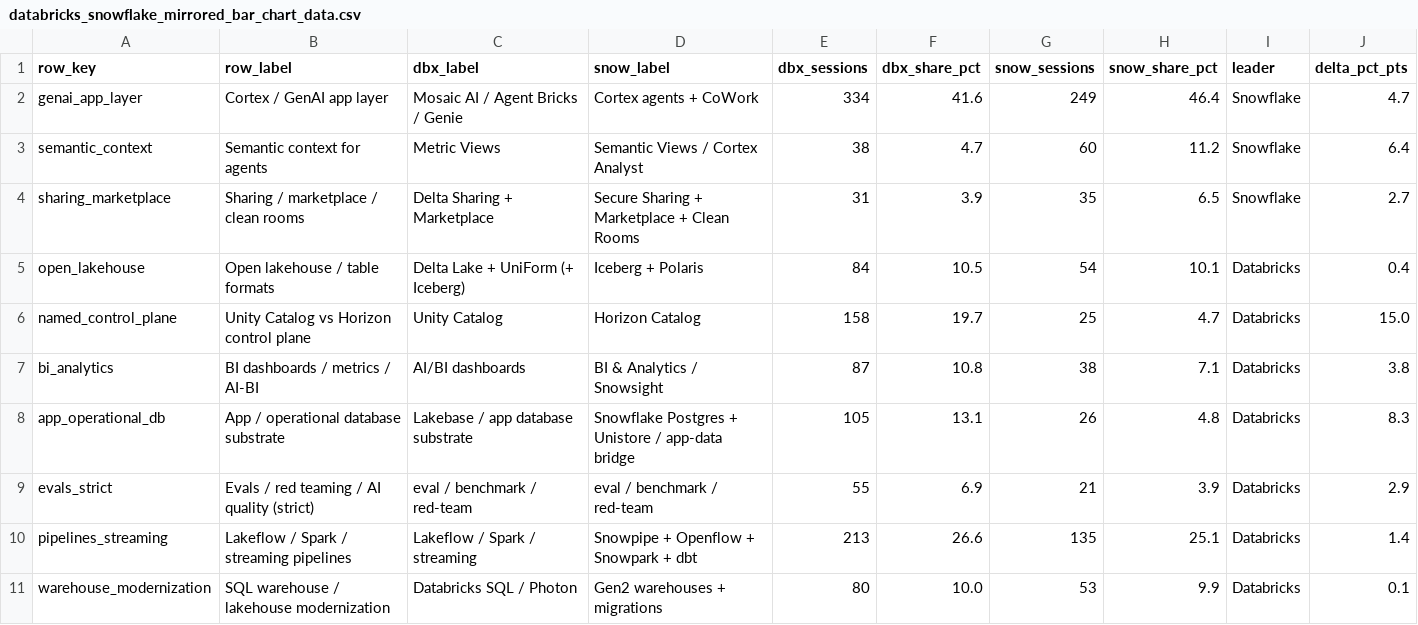
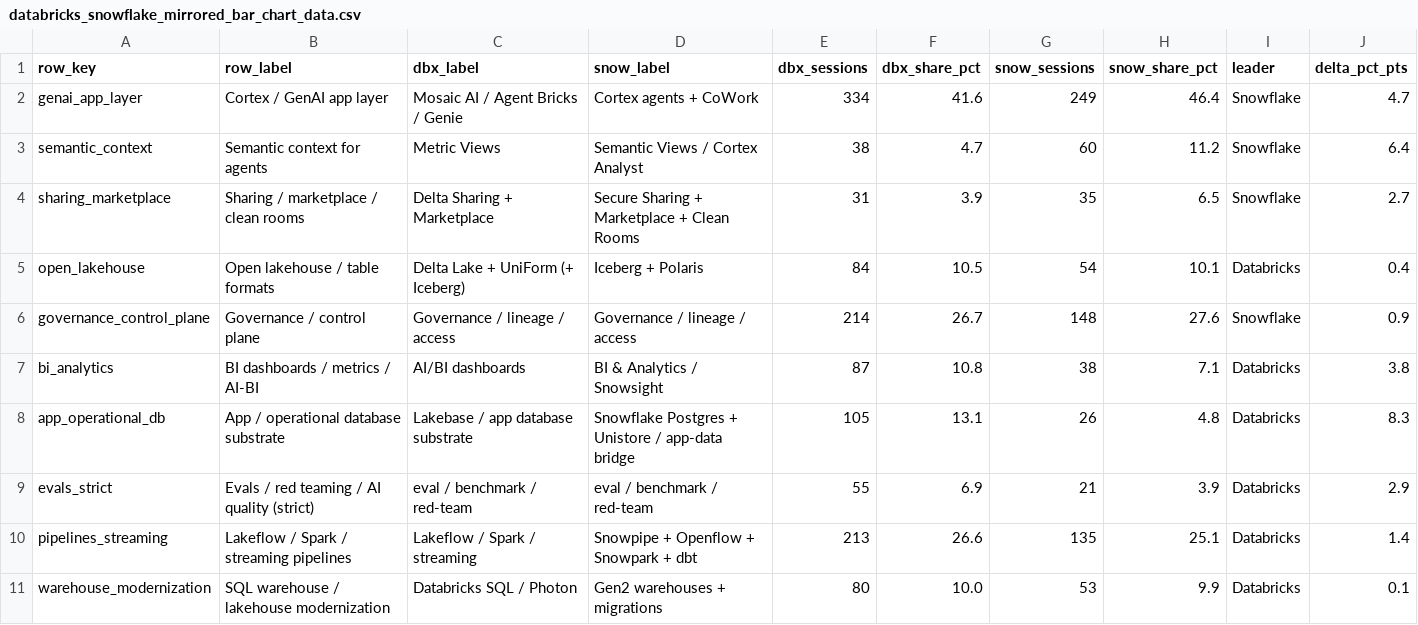
Before and after one commit to fhoffa/conferences, a CSV file: conferences/reports/google-snowflake-databricks-2026-strategy-map/databricks_snowflake_mirrored_bar_chart_data.csv, drawn as a sheet; removed rows and columns are numbered as before the commit, all else as after; the diff names each change by its address in the sheet, - before the commit and + after, or states it on an @@ line.

```diff
--- a/conferences/reports/google-snowflake-databricks-2026-strategy-map/databricks_snowflake_mirrored_bar_chart_data.csv
+++ b/conferences/reports/google-snowflake-databricks-2026-strategy-map/databricks_snowflake_mirrored_bar_chart_data.csv
-row 6: named_control_plane | Unity Catalog vs Horizon control plane | Unity Catalog | Horizon Catalog | 158 | 19.7 | 25 | 4.7 | Databricks | 15.0
+row 6: governance_control_plane | Governance / control plane | Governance / lineage / access | Governance / lineage / access | 214 | 26.7 | 148 | 27.6 | Snowflake | 0.9
```
Also changed, not shown: 9 other files.
